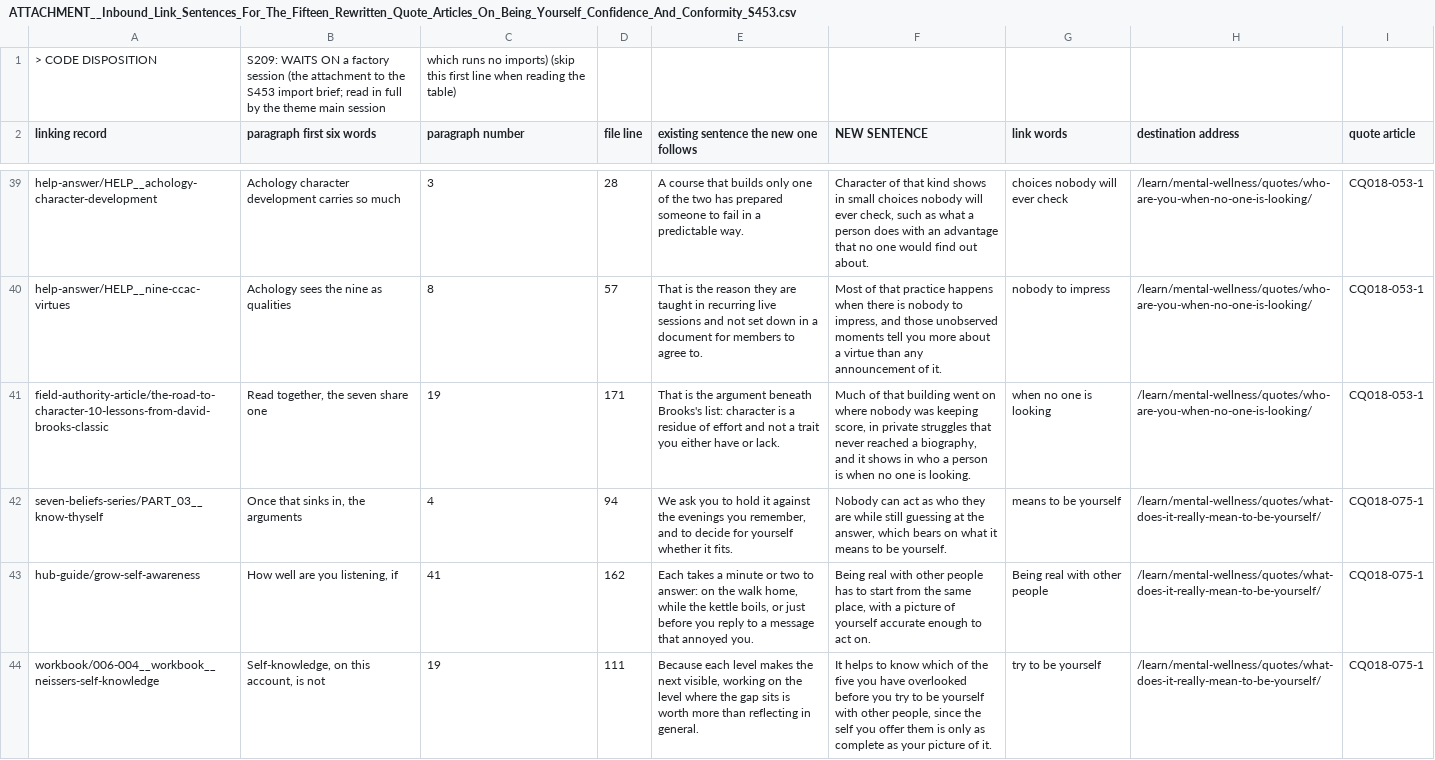
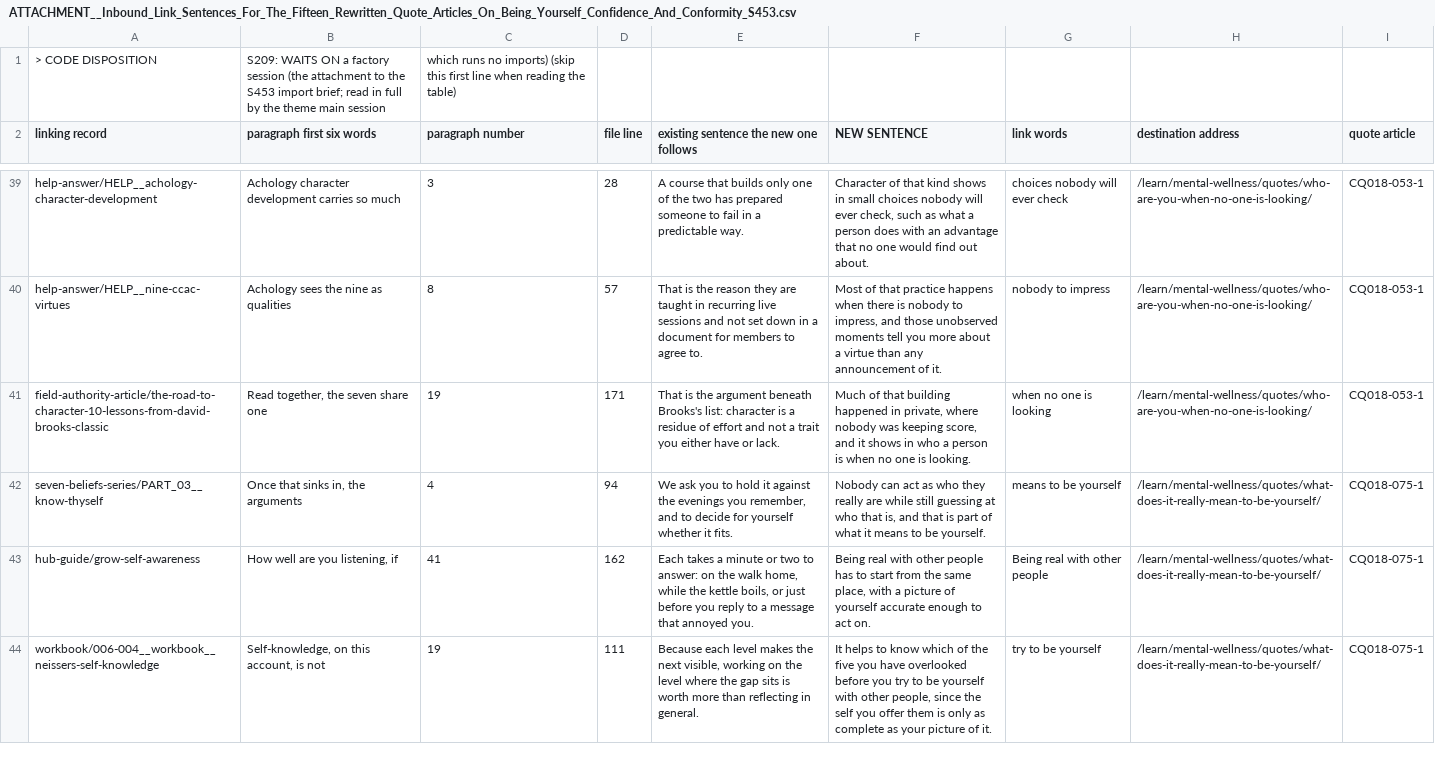
Before and after one commit to kain-ramsay/achology-channel, a CSV file: FROM Chat/ATTACHMENT__Inbound_Link_Sentences_For_The_Fifteen_Rewritten_Quote_Articles_On_Being_Yourself_Confidence_And_Conformity_S453.csv, drawn as a sheet; only a part is shown, gaps mark what is left out; the diff covers the shown part only.

Commit message:
channel: 1 change(s) in FROM Chat,heartbeat

```diff
--- a/FROM Chat/ATTACHMENT__Inbound_Link_Sentences_For_The_Fifteen_Rewritten_Quote_Articles_On_Being_Yourself_Confidence_And_Conformity_S453.csv
+++ b/FROM Chat/ATTACHMENT__Inbound_Link_Sentences_For_The_Fifteen_Rewritten_Quote_Articles_On_Being_Yourself_Confidence_And_Conformity_S453.csv
@@ -40,4 +40,4 @@
 "help-answer/HELP__nine-ccac-virtues","Achology sees the nine as qualities","8","57","That is the reason they are taught in recurring live sessions and not set down in a document for members to agree to.","Most of that practice happens when there is nobody to impress, and those unobserved moments tell you more about a virtue than any announcement of it.","nobody to impress","/learn/mental-wellness/quotes/who-are-you-when-no-one-is-looking/","CQ018-053-1"
-"field-authority-article/the-road-to-character-10-lessons-from-david-brooks-classic","Read together, the seven share one","19","171","That is the argument beneath Brooks's list: character is a residue of effort and not a trait you either have or lack.","Much of that building went on where nobody was keeping score, in private struggles that never reached a biography, and it shows in who a person is when no one is looking.","when no one is looking","/learn/mental-wellness/quotes/who-are-you-when-no-one-is-looking/","CQ018-053-1"
-"seven-beliefs-series/PART_03__know-thyself","Once that sinks in, the arguments","4","94","We ask you to hold it against the evenings you remember, and to decide for yourself whether it fits.","Nobody can act as who they are while still guessing at the answer, which bears on what it means to be yourself.","means to be yourself","/learn/mental-wellness/quotes/what-does-it-really-mean-to-be-yourself/","CQ018-075-1"
+"field-authority-article/the-road-to-character-10-lessons-from-david-brooks-classic","Read together, the seven share one","19","171","That is the argument beneath Brooks's list: character is a residue of effort and not a trait you either have or lack.","Much of that building happened in private, where nobody was keeping score, and it shows in who a person is when no one is looking.","when no one is looking","/learn/mental-wellness/quotes/who-are-you-when-no-one-is-looking/","CQ018-053-1"
+"seven-beliefs-series/PART_03__know-thyself","Once that sinks in, the arguments","4","94","We ask you to hold it against the evenings you remember, and to decide for yourself whether it fits.","Nobody can act as who they really are while still guessing at who that is, and that is part of what it means to be yourself.","means to be yourself","/learn/mental-wellness/quotes/what-does-it-really-mean-to-be-yourself/","CQ018-075-1"
 "hub-guide/grow-self-awareness","How well are you listening, if","41","162","Each takes a minute or two to answer: on the walk home, while the kettle boils, or just before you reply to a message that annoyed you.","Being real with other people has to start from the same place, with a picture of yourself accurate enough to act on.","Being real with other people","/learn/mental-wellness/quotes/what-does-it-really-mean-to-be-yourself/","CQ018-075-1"
```
Also changed, not shown: 6 edited cells elsewhere in this file, 2 other files.
